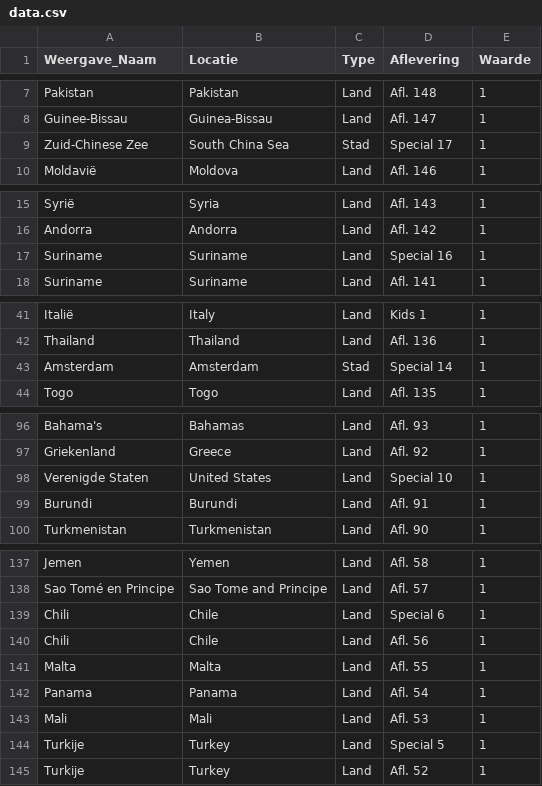
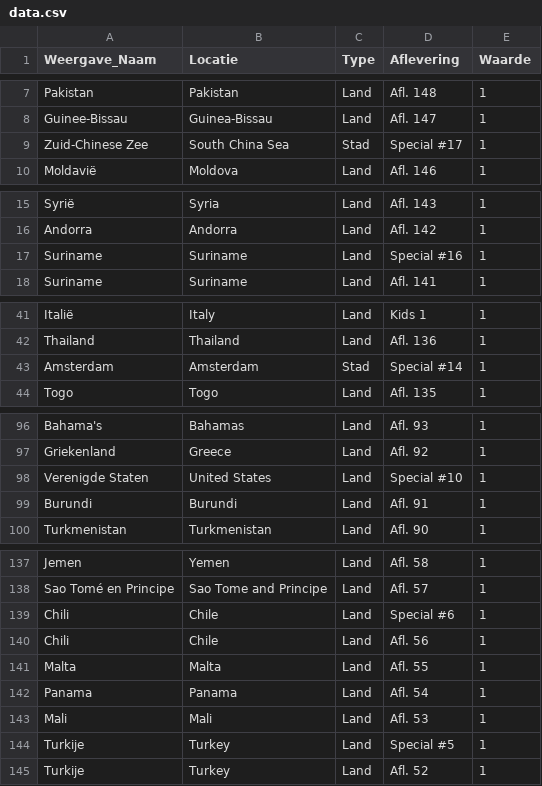
Before and after one commit to sander-pixel-boop/De_Grote_Podcastlas, a CSV file: data.csv, drawn as a sheet; only a part is shown, gaps mark what is left out; the diff covers the shown part only.

Commit message:
Update data.csv

```diff
--- a/data.csv
+++ b/data.csv
@@ -8,3 +8,3 @@ Pakistan,Pakistan,Land,Afl. 148,1
 Guinee-Bissau,Guinea-Bissau,Land,Afl. 147,1
-Zuid-Chinese Zee,South China Sea,Stad,Special 17,1
+Zuid-Chinese Zee,South China Sea,Stad,Special #17,1
 Moldavië,Moldova,Land,Afl. 146,1
@@ -16,3 +16,3 @@ Syrië,Syria,Land,Afl. 143,1
 Andorra,Andorra,Land,Afl. 142,1
-Suriname,Suriname,Land,Special 16,1
+Suriname,Suriname,Land,Special #16,1
 Suriname,Suriname,Land,Afl. 141,1
@@ -42,3 +42,3 @@ Italië,Italy,Land,Kids 1,1
 Thailand,Thailand,Land,Afl. 136,1
-Amsterdam,Amsterdam,Stad,Special 14,1
+Amsterdam,Amsterdam,Stad,Special #14,1
 Togo,Togo,Land,Afl. 135,1
@@ -97,3 +97,3 @@ Bahama's,Bahamas,Land,Afl. 93,1
 Griekenland,Greece,Land,Afl. 92,1
-Verenigde Staten,United States,Land,Special 10,1
+Verenigde Staten,United States,Land,Special #10,1
 Burundi,Burundi,Land,Afl. 91,1
@@ -138,3 +138,3 @@ Jemen,Yemen,Land,Afl. 58,1
 Sao Tomé en Principe,Sao Tome and Principe,Land,Afl. 57,1
-Chili,Chile,Land,Special 6,1
+Chili,Chile,Land,Special #6,1
 Chili,Chile,Land,Afl. 56,1
@@ -143,3 +143,3 @@ Panama,Panama,Land,Afl. 54,1
 Mali,Mali,Land,Afl. 53,1
-Turkije,Turkey,Land,Special 5,1
+Turkije,Turkey,Land,Special #5,1
 Turkije,Turkey,Land,Afl. 52,1
```
Also changed, not shown: 2 edited cells elsewhere in this file.
